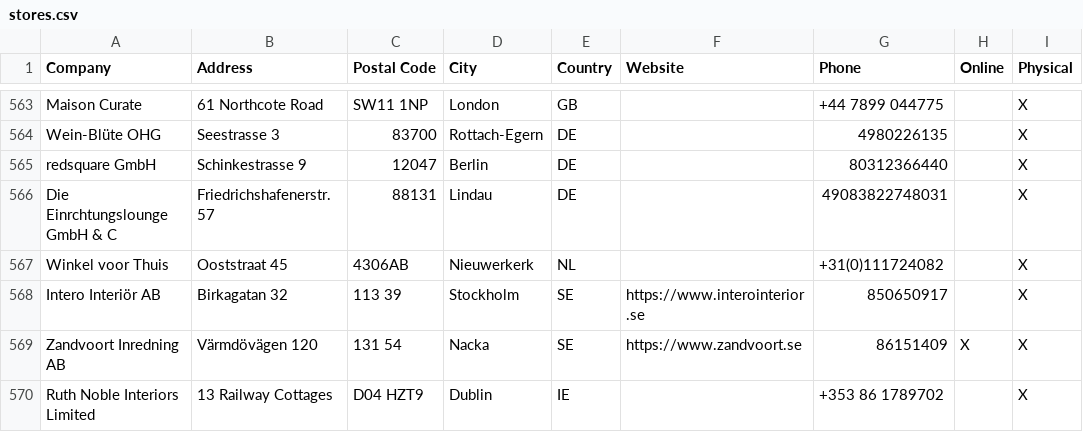
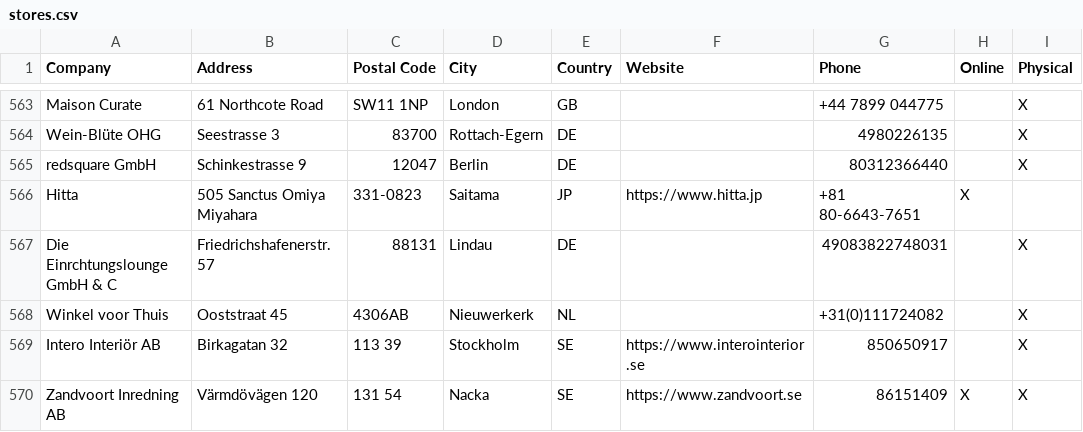
Before and after one commit to NicoBang/nordal-store-locator, a CSV file: stores.csv, drawn as a sheet; only a part is shown, gaps mark what is left out; the shorter side is filled out with more unchanged rows.

```diff
--- a/stores.csv
+++ b/stores.csv
@@ -565,2 +565,3 @@ Wein-Blüte OHG,Seestrasse 3,83700,Rottach-Egern,DE,,4980226135,,X
 redsquare GmbH ,Schinkestrasse 9,12047,Berlin,DE,,80312366440,,X
+Hitta,505 Sanctus Omiya Miyahara,331-0823,Saitama,JP,https://www.hitta.jp,+81 80-6643-7651,X,
 Die Einrchtungslounge GmbH & C,Friedrichshafenerstr. 57,88131,Lindau,DE,,49083822748031,,X
```
Also changed, not shown: 2 other files.
